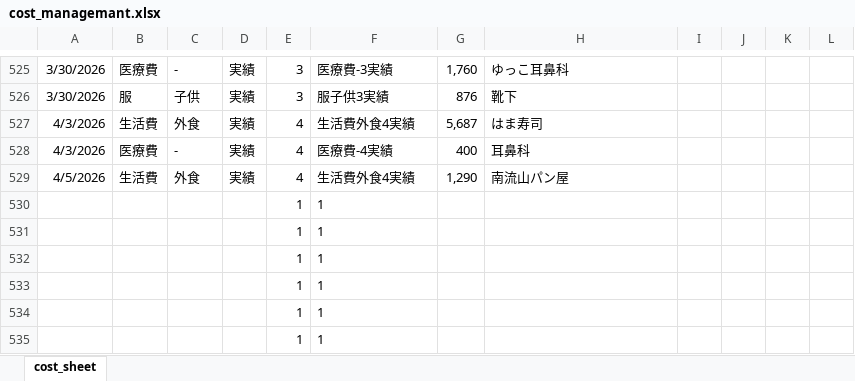
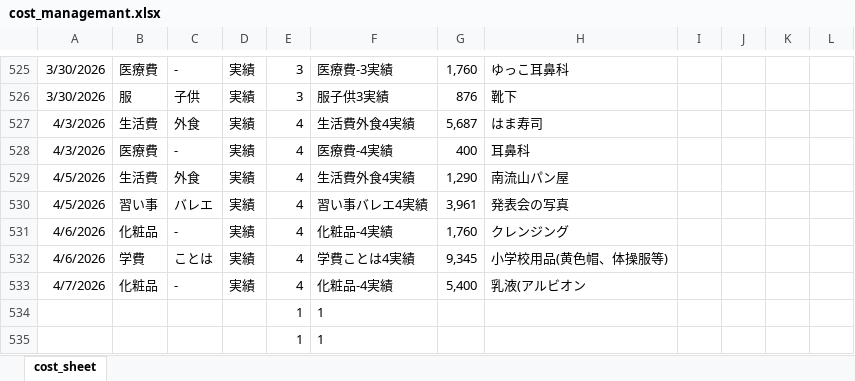
Before and after one commit to R-Hanada/money_managemant, an Excel workbook: cost_managemant.xlsx, sheet cost_sheet, drawn as a sheet; only a part is shown, gaps mark what is left out; values as stored, in another font and other column widths than the file's, no borders; charts and pictures not drawn; removed rows and columns are numbered as before the commit, all else as after; the diff names each change by its address in the sheet, - before the commit and + after, or states it on an @@ line.

Commit message:
data update

```diff
--- a/cost_managemant.xlsx (sheet cost_sheet)
+++ b/cost_managemant.xlsx (sheet cost_sheet)
-row 530:  |  |  |  | 1 | 1
-row 531:  |  |  |  | 1 | 1
-row 532:  |  |  |  | 1 | 1
-row 533:  |  |  |  | 1 | 1
+row 530: 4/5/2026 | 習い事 | バレエ | 実績 | 4 | 習い事バレエ4実績 | 3,961 | 発表会の写真
+row 531: 4/6/2026 | 化粧品 | - | 実績 | 4 | 化粧品-4実績 | 1,760 | クレンジング
+row 532: 4/6/2026 | 学費 | ことは | 実績 | 4 | 学費ことは4実績 | 9,345 | 小学校用品(黄色帽、体操服等)
+row 533: 4/7/2026 | 化粧品 | - | 実績 | 4 | 化粧品-4実績 | 5,400 | 乳液(アルビオン
```
